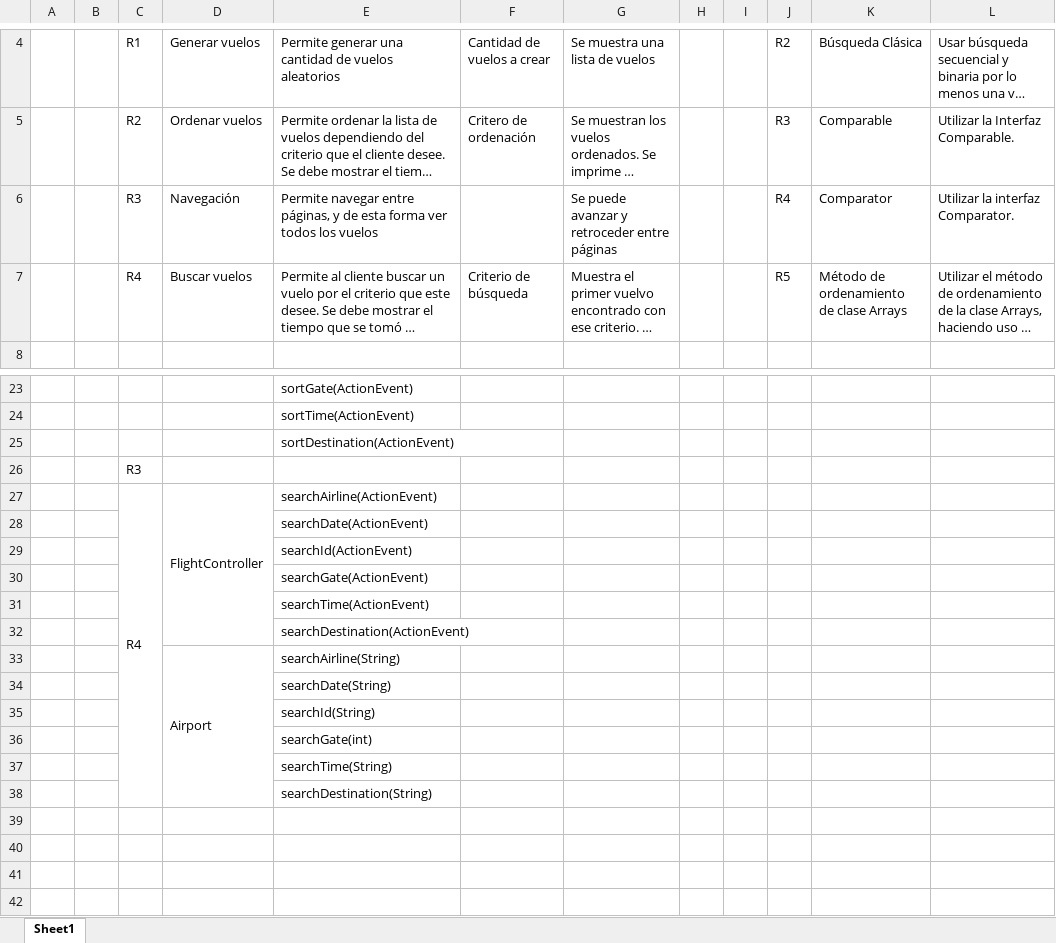
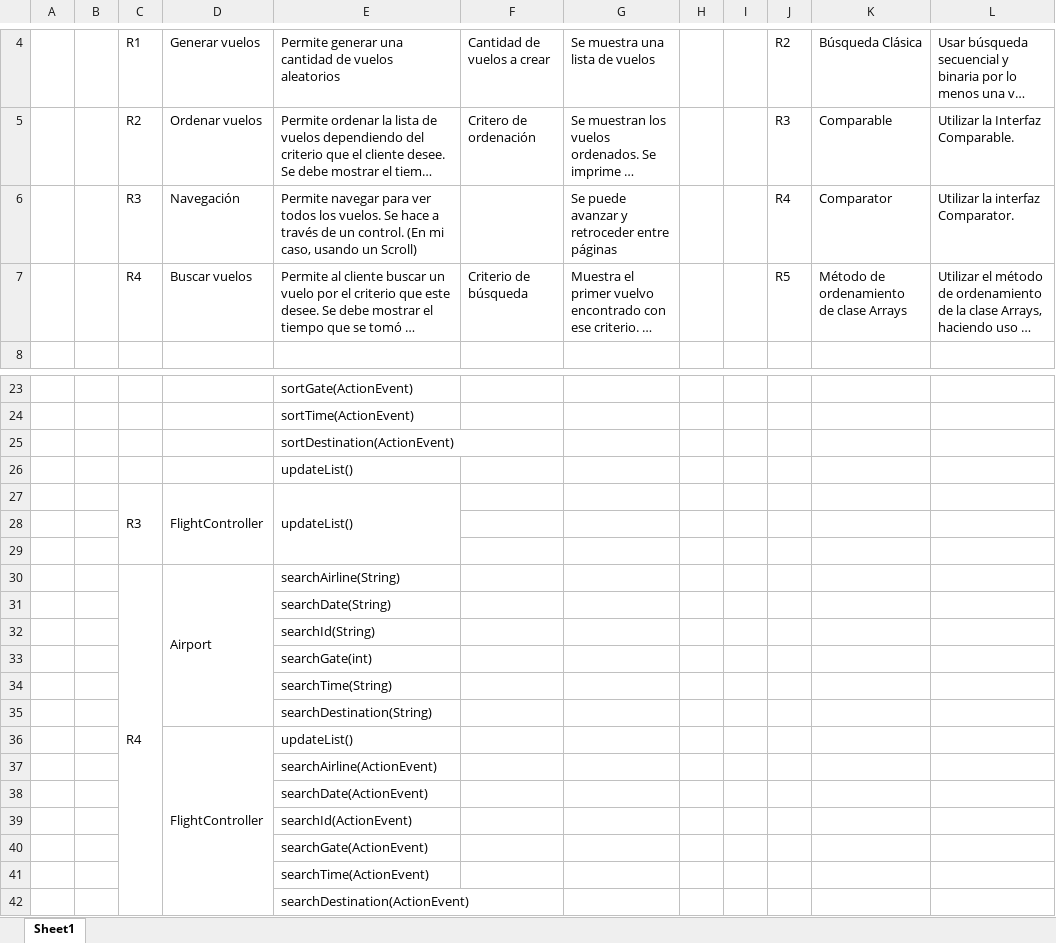
Before and after one commit to MateoL7/airport-screen, an Excel workbook: docs/Requerimientos y Trazabilidad.xlsx, sheet Sheet1, drawn as a sheet; only a part is shown, gaps mark what is left out; long unchanged cells end in …; values as stored, in another font and other column widths than the file's, no cell formats; removed rows and columns are numbered as before the commit, all else as after; the diff names each change by its address in the sheet, - before the commit and + after, or states it on an @@ line.

Commit message:
Added the last requirement with a comment so the users can understand how to look for all of the flights

```diff
--- a/docs/Requerimientos y Trazabilidad.xlsx (sheet Sheet1)
+++ b/docs/Requerimientos y Trazabilidad.xlsx (sheet Sheet1)
-E6: Permite navegar entre páginas, y de esta forma ver todos los vuelos
+E6: Permite navegar para ver todos los vuelos. Se hace a través de un control. (En mi caso, usando un Scroll)
+row 26:  |  |  |  | updateList()
+row 27:  |  | R3 | FlightController | updateList()
-C28: R3
+C28: (empty)
-row 29:  |  | R4 | FlightController | searchAirline(ActionEvent)
+row 29: (empty)
-C27:C38 merged
-D27:D32 merged
+row 30:  |  | R4 | Airport | searchAirline(String)
@@ row 34 moved to row 31: searchDate(String) @@
@@ row 35 moved to row 32: searchId(String) @@
@@ row 36 moved to row 33: searchGate(int) @@
@@ row 37 moved to row 34: searchTime(String) @@
@@ row 38 moved to row 35: searchDestination(String) @@
+row 36:  |  |  | FlightController | updateList()
+row 37:  |  |  |  | searchAirline(ActionEvent)
-row 33:  |  |  | Airport | searchAirline(String)
```
Also changed, not shown: cell formats, 7 other files.
